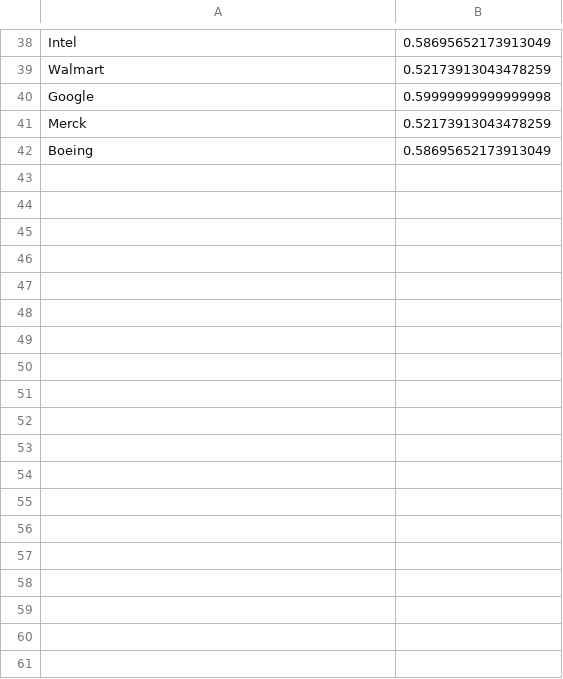
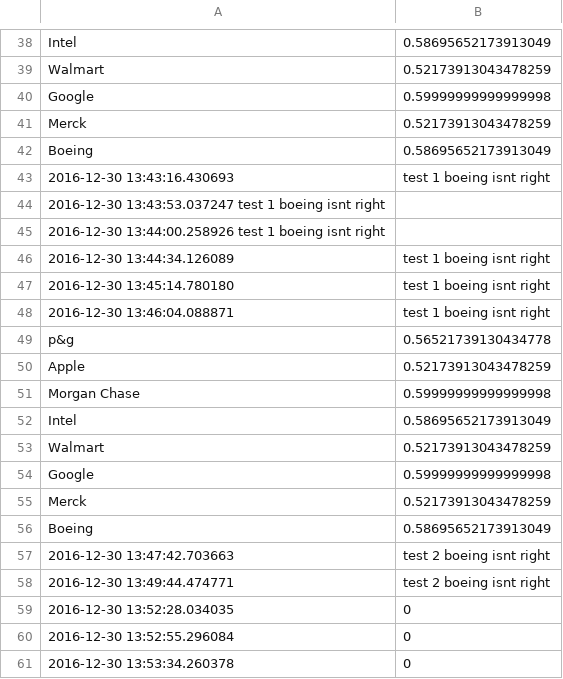
Before and after one commit to lookcw/Senvision, a CSV file: Results/sklearn_results.csv, drawn as a sheet; only a part is shown, gaps mark what is left out; the diff names each change by its address in the sheet, - before the commit and + after, or states it on an @@ line.

```diff
--- a/Results/sklearn_results.csv
+++ b/Results/sklearn_results.csv
+row 43: 2016-12-30 13:43:16.430693 | test 1 boeing isnt right
+row 44: 2016-12-30 13:43:53.037247 test 1 boeing isnt right
+row 45: 2016-12-30 13:44:00.258926 test 1 boeing isnt right
+row 46: 2016-12-30 13:44:34.126089 | test 1 boeing isnt right
+row 47: 2016-12-30 13:45:14.780180 | test 1 boeing isnt right
+row 48: 2016-12-30 13:46:04.088871 | test 1 boeing isnt right
+row 49: p&g | 0.56521739130434778
+row 50: Apple | 0.52173913043478259
+row 51: Morgan Chase | 0.59999999999999998
+row 52: Intel | 0.58695652173913049
+row 53: Walmart | 0.52173913043478259
+row 54: Google | 0.59999999999999998
+row 55: Merck | 0.52173913043478259
+row 56: Boeing | 0.58695652173913049
+row 57: 2016-12-30 13:47:42.703663 | test 2 boeing isnt right
+row 58: 2016-12-30 13:49:44.474771 | test 2 boeing isnt right
+row 59: 2016-12-30 13:52:28.034035 | 0
+row 60: 2016-12-30 13:52:55.296084 | 0
+row 61: 2016-12-30 13:53:34.260378 | 0
```
Also changed, not shown: 2 other files.
